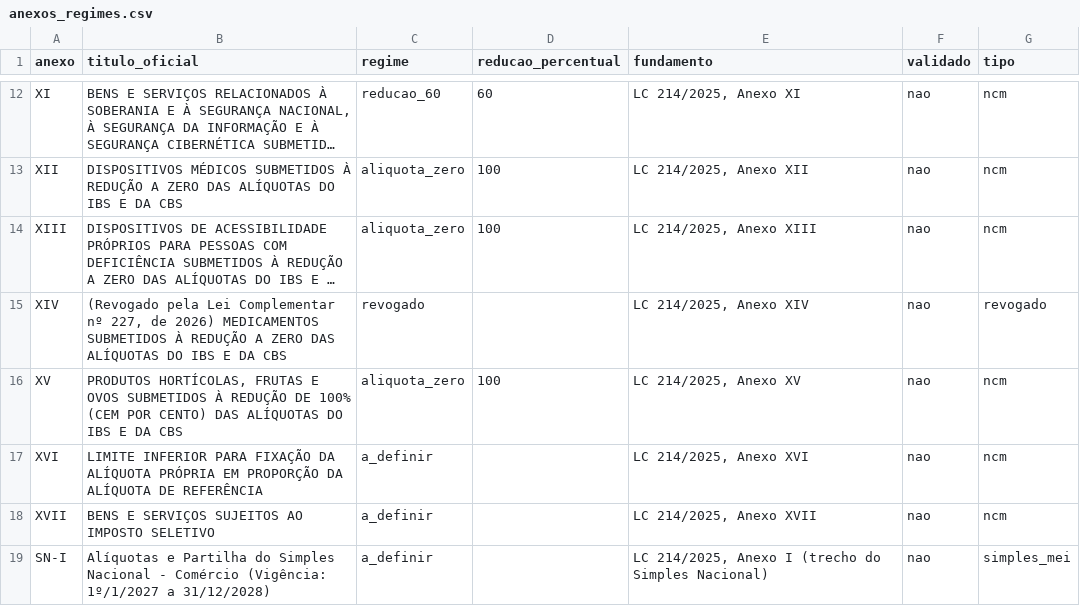
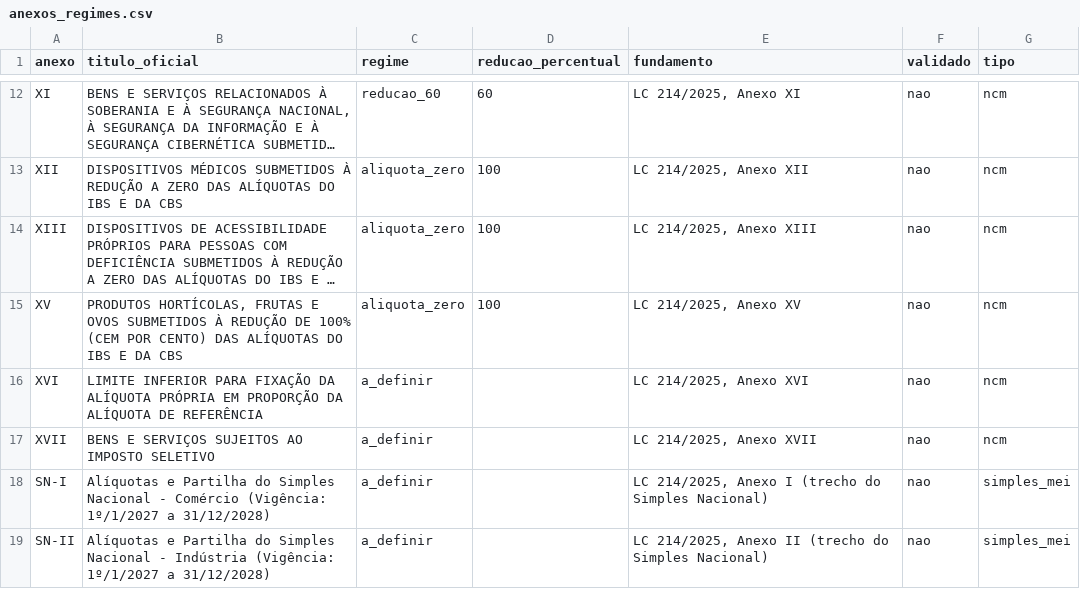
Before and after one commit to daniloMenesesEsme/agente_contabil, a CSV file: dados/anexos_regimes.csv, drawn as a sheet; only a part is shown, gaps mark what is left out; the shorter side is filled out with more unchanged rows; long unchanged cells end in …; the diff names each change by its address in the sheet, - before the commit and + after, or states it on an @@ line.

```diff
--- a/dados/anexos_regimes.csv
+++ b/dados/anexos_regimes.csv
-row 15: XIV | (Revogado pela Lei Complementar nº 227, de 2026) MEDICAMENTOS SUBMETIDOS À REDUÇÃO A ZERO DAS ALÍQUOTAS DO IBS E DA CBS | revogado |  | LC 214/2025, Anexo XIV | nao | revogado
```
Also changed, not shown: dados/avisos_busca.csv, dados/regras_servicos.csv, 16 other files.
